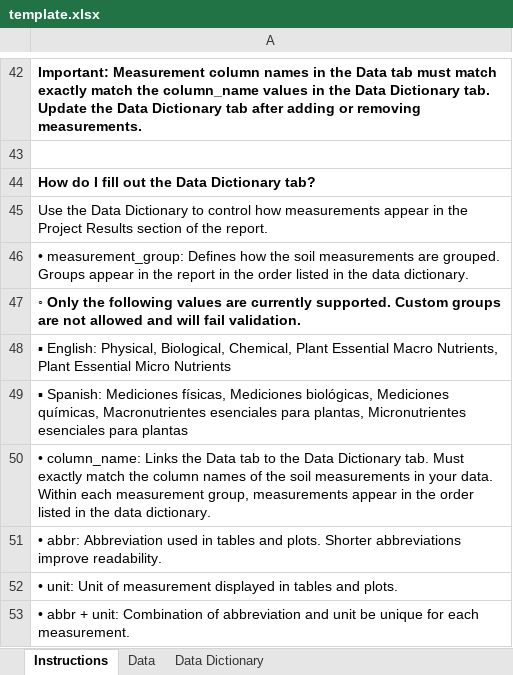
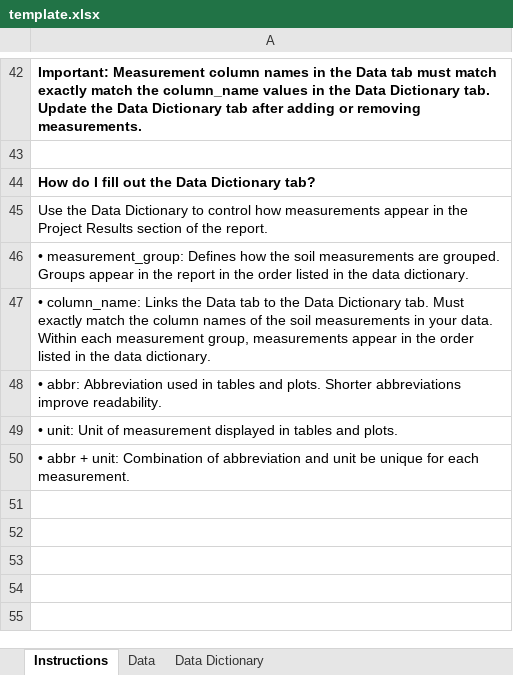
Before and after one commit to WA-Department-of-Agriculture/soils, an Excel workbook: inst/templates/spanish/data/template.xlsx, sheet Instructions, drawn as a sheet; only a part is shown, gaps mark what is left out; values as stored, in another font and other column widths than the file's, no borders; the diff names each change by its address in the sheet, - before the commit and + after, or states it on an @@ line.

Commit message:
Remove measurement group validation

```diff
--- a/inst/templates/spanish/data/template.xlsx (sheet Instructions)
+++ b/inst/templates/spanish/data/template.xlsx (sheet Instructions)
-row 47: ◦ Only the following values are currently supported. Custom groups are not allowed and will fail validation.
-row 48: ▪ English: Physical, Biological, Chemical, Plant Essential Macro Nutrients, Plant Essential Micro Nutrients
-row 49: ▪ Spanish: Mediciones físicas, Mediciones biológicas, Mediciones químicas, Macronutrientes esenciales para plantas, Micronutrientes esenciales para plantas
```
Also changed, not shown: inst/templates/english/data/template.xlsx, 16 other files.
